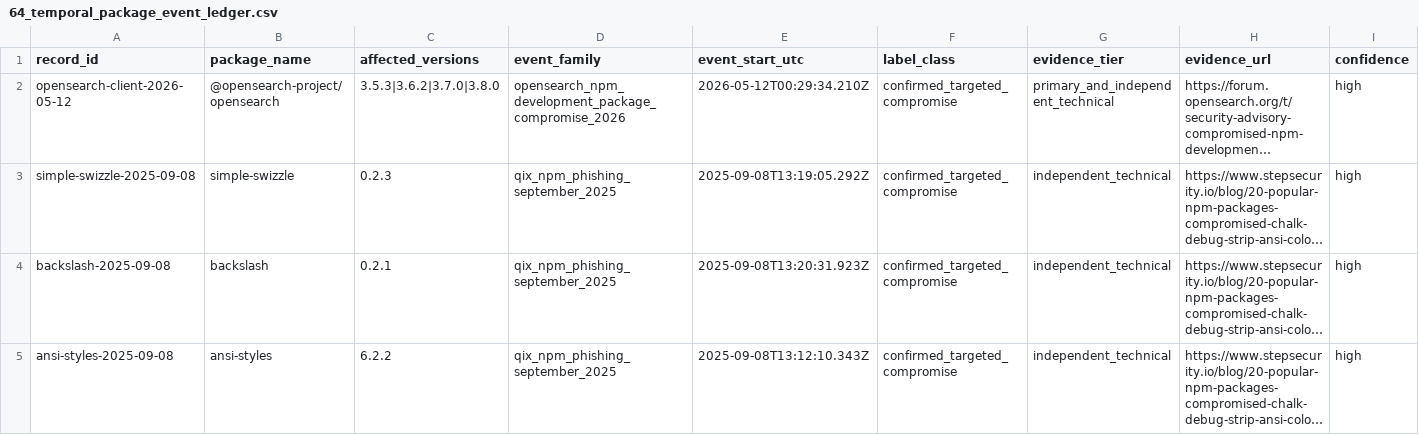
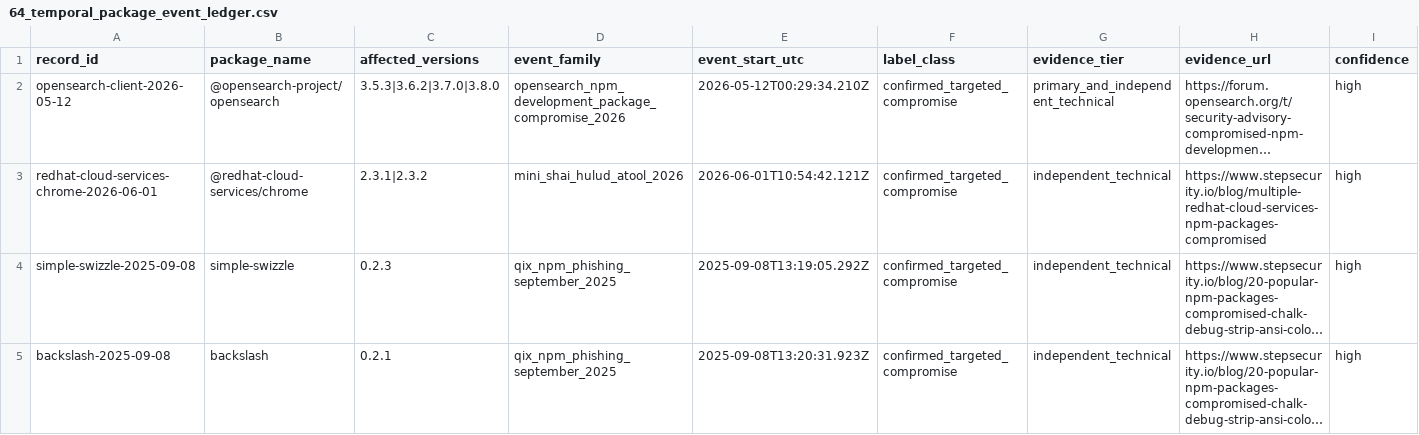
Before and after one commit to hasanshahriar32/npm-supply-chain-research, a CSV file: platform/research/64_temporal_package_event_ledger.csv, drawn as a sheet; only a part is shown; the shorter side is filled out with more unchanged rows; long unchanged cells end in …; rows hold the shown columns only; the diff names each change by its address in the sheet, - before the commit and + after, or states it on an @@ line.

```diff
--- a/platform/research/64_temporal_package_event_ledger.csv
+++ b/platform/research/64_temporal_package_event_ledger.csv
+row 3: redhat-cloud-services-chrome-2026-06-01 | @redhat-cloud-services/chrome | 2.3.1|2.3.2 | mini_shai_hulud_atool_2026 | 2026-06-01T10:54:42.121Z | confirmed_targeted_compromise | independent_technical | https://www.stepsecurity.io/blog/multiple-redhat-cloud-services-npm-packages-compromised | high
```
Also changed, not shown: platform/research/65_package_temporal_companion_declared_edges.csv, platform/research/65_package_temporal_companion_snapshots.csv, 28 other files.
